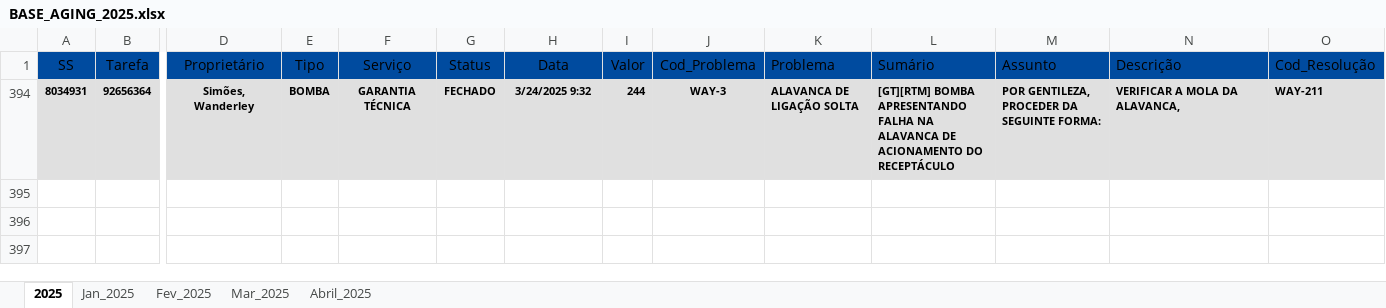
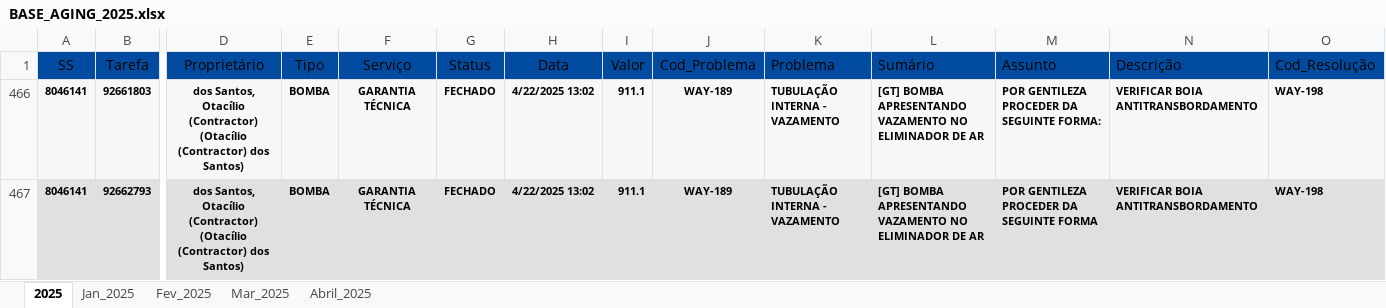
Before and after one commit to lucas8833/app.py, an Excel workbook: BASE_AGING_2025.xlsx, sheet 2025, drawn as a sheet; only a part is shown, gaps mark what is left out; values as stored, in another font and other column widths than the file's, no borders; removed rows and columns are numbered as before the commit, all else as after; rows hold the shown columns only; the diff names each change by its address in the sheet, - before the commit and + after, or states it on an @@ line.

```diff
--- a/BASE_AGING_2025.xlsx (sheet 2025)
+++ b/BASE_AGING_2025.xlsx (sheet 2025)
@@ row 394 hidden: 8034931 | 92656364 | Simões, Wanderley | BOMBA | GARANTIA TÉCNICA | FECHADO | 3/24/2025 9:32 | 244 | WAY-3 | ALAVANCA DE LIGAÇÃO SOLTA | [GT][RTM] BOMBA APRESENTANDO FALHA NA ALAVANCA DE ACIONAMENTO DO RECEPTÁCULO | POR GENTILEZA, PROCEDER DA SEGUINTE FORMA: | VERIFICAR A MOLA DA ALAVANCA, | WAY-211 @@
+row 466: 8046141 | 92661803 | dos Santos, Otacílio (Contractor) (Otacílio (Contractor) dos Santos) | BOMBA | GARANTIA TÉCNICA | FECHADO | 4/22/2025 13:02 | 911.1 | WAY-189 | TUBULAÇÃO INTERNA - VAZAMENTO | [GT] BOMBA APRESENTANDO VAZAMENTO NO ELIMINADOR DE AR | POR GENTILEZA PROCEDER DA SEGUINTE FORMA: | VERIFICAR BOIA ANTITRANSBORDAMENTO | WAY-198
+row 467: 8046141 | 92662793 | dos Santos, Otacílio (Contractor) (Otacílio (Contractor) dos Santos) | BOMBA | GARANTIA TÉCNICA | FECHADO | 4/22/2025 13:02 | 911.1 | WAY-189 | TUBULAÇÃO INTERNA - VAZAMENTO | [GT] BOMBA APRESENTANDO VAZAMENTO NO ELIMINADOR DE AR | POR GENTILEZA PROCEDER DA SEGUINTE FORMA | VERIFICAR BOIA ANTITRANSBORDAMENTO | WAY-198
```
Also changed, not shown: sheet Abril_2025, hidden cells.
